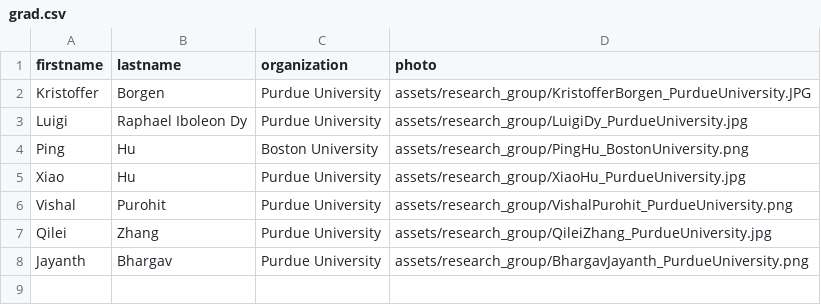
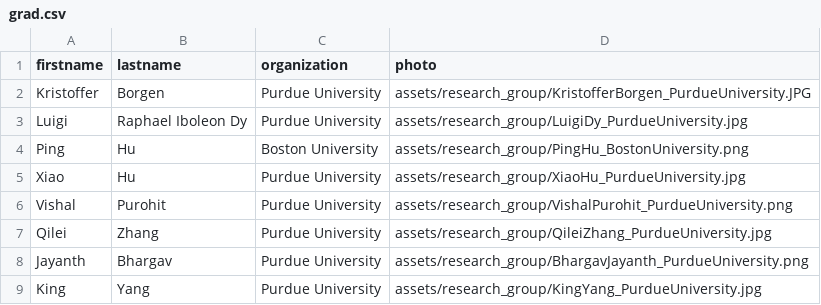
Before and after one commit to OliverQiang/Ri4rover, a CSV file: _data/grad.csv, drawn as a sheet.

```diff
--- a/_data/grad.csv
+++ b/_data/grad.csv
@@ -8 +8,2 @@ Qilei,Zhang,Purdue University,assets/research_group/QileiZhang_PurdueUniversity.
 Jayanth,Bhargav,Purdue University,assets/research_group/BhargavJayanth_PurdueUniversity.png
+King,Yang,Purdue University,assets/research_group/KingYang_PurdueUniversity.jpg
```
Also changed, not shown: _data/undergrad.csv, 1 other file.
